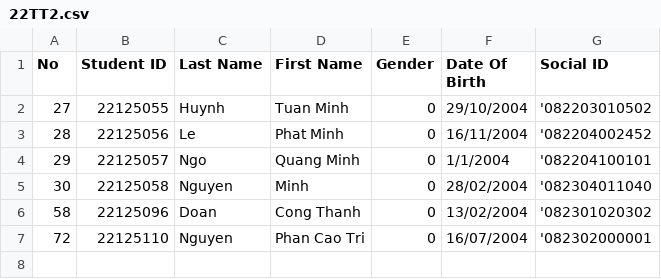
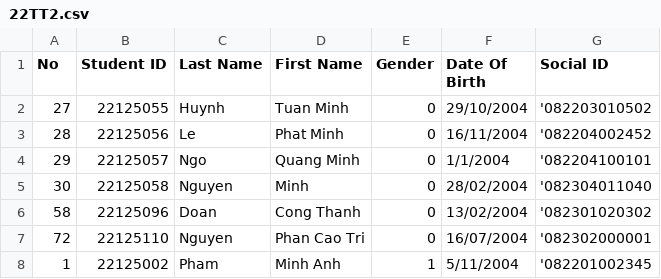
Before and after one commit to phuotato/CS162_Project, a CSV file: Data/Class/22TT2.csv, drawn as a sheet.

Commit message:
Minor adjustment
+ Format of the student profile
+ Fix unexpected bug in the Load Student function
+ Call the load function at the beginning

```diff
--- a/Data/Class/22TT2.csv
+++ b/Data/Class/22TT2.csv
@@ -7 +7,2 @@ No,Student ID,Last Name,First Name,Gender,Date Of Birth,Social ID
 72,22125110,Nguyen,Phan Cao Tri,0,16/07/2004,'082302000001
+1,22125002,Pham,Minh Anh,1,5/11/2004,'082201002345
```
Also changed, not shown: 2 other files.
